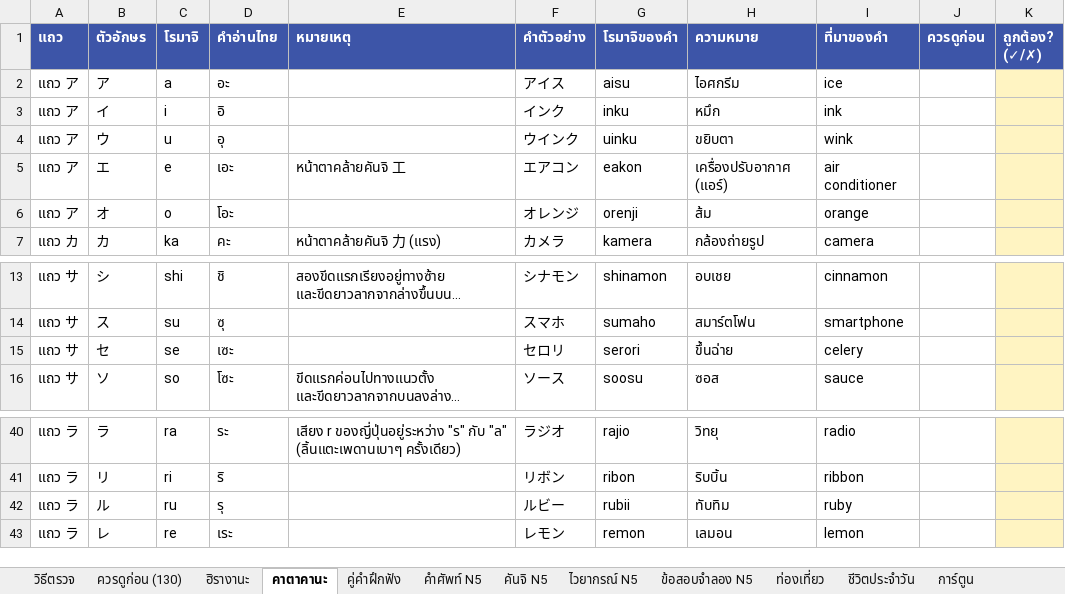
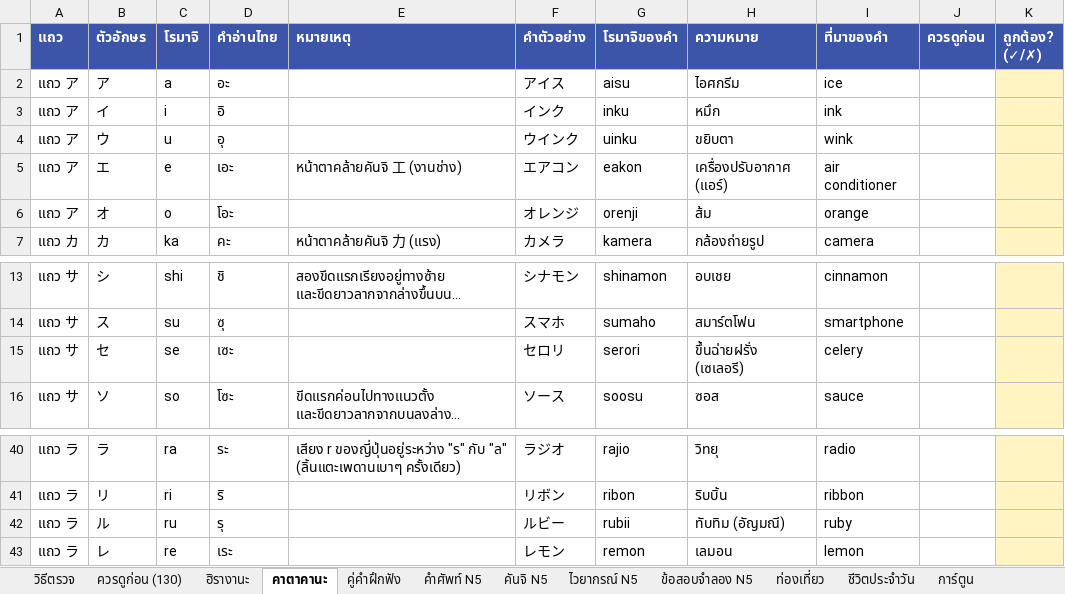
Before and after one commit to jame191036/kakitori, an Excel workbook: docs/content-review.xlsx, sheet คาตาคานะ, drawn as a sheet; only a part is shown, gaps mark what is left out; long unchanged cells end in …; values as stored, in another font and other column widths than the file's, no borders; the diff names each change by its address in the sheet, - before the commit and + after, or states it on an @@ line.

```diff
--- a/docs/content-review.xlsx (sheet คาตาคานะ)
+++ b/docs/content-review.xlsx (sheet คาตาคานะ)
-E5 (หมายเหตุ): หน้าตาคล้ายคันจิ 工
+E5 (หมายเหตุ): หน้าตาคล้ายคันจิ 工 (งานช่าง)
-H15 (ความหมาย): ขึ้นฉ่าย
+H15 (ความหมาย): ขึ้นฉ่ายฝรั่ง (เซเลอรี)
-H42 (ความหมาย): ทับทิม
+H42 (ความหมาย): ทับทิม (อัญมณี)
```
Also changed, not shown: sheet ฮิรางานะ, sheet ควรดูก่อน (130), 8 other files.
